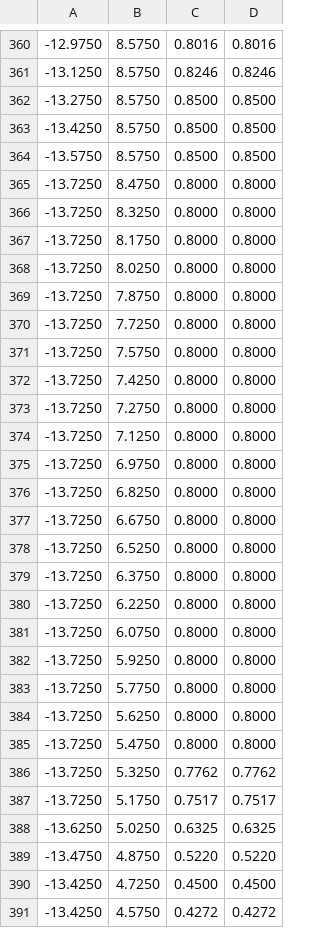
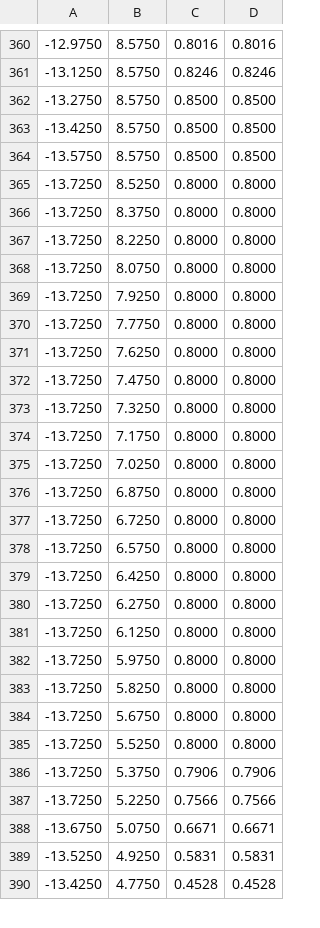
Before and after one commit to gokulmk-12/f1tenth_gym_ros_ntu, a CSV file: tracks/levine_closed_static_obstacle.csv, drawn as a sheet; only a part is shown, gaps mark what is left out; the diff covers the shown part only.

```diff
--- a/tracks/levine_closed_static_obstacle.csv
+++ b/tracks/levine_closed_static_obstacle.csv
@@ -364,28 +364,27 @@
 -13.5750,8.5750,0.8500,0.8500
--13.7250,8.4750,0.8000,0.8000
--13.7250,8.3250,0.8000,0.8000
--13.7250,8.1750,0.8000,0.8000
--13.7250,8.0250,0.8000,0.8000
--13.7250,7.8750,0.8000,0.8000
--13.7250,7.7250,0.8000,0.8000
--13.7250,7.5750,0.8000,0.8000
--13.7250,7.4250,0.8000,0.8000
--13.7250,7.2750,0.8000,0.8000
--13.7250,7.1250,0.8000,0.8000
--13.7250,6.9750,0.8000,0.8000
--13.7250,6.8250,0.8000,0.8000
--13.7250,6.6750,0.8000,0.8000
--13.7250,6.5250,0.8000,0.8000
--13.7250,6.3750,0.8000,0.8000
--13.7250,6.2250,0.8000,0.8000
--13.7250,6.0750,0.8000,0.8000
--13.7250,5.9250,0.8000,0.8000
--13.7250,5.7750,0.8000,0.8000
--13.7250,5.6250,0.8000,0.8000
--13.7250,5.4750,0.8000,0.8000
--13.7250,5.3250,0.7762,0.7762
--13.7250,5.1750,0.7517,0.7517
--13.6250,5.0250,0.6325,0.6325
--13.4750,4.8750,0.5220,0.5220
--13.4250,4.7250,0.4500,0.4500
--13.4250,4.5750,0.4272,0.4272
+-13.7250,8.5250,0.8000,0.8000
+-13.7250,8.3750,0.8000,0.8000
+-13.7250,8.2250,0.8000,0.8000
+-13.7250,8.0750,0.8000,0.8000
+-13.7250,7.9250,0.8000,0.8000
+-13.7250,7.7750,0.8000,0.8000
+-13.7250,7.6250,0.8000,0.8000
+-13.7250,7.4750,0.8000,0.8000
+-13.7250,7.3250,0.8000,0.8000
+-13.7250,7.1750,0.8000,0.8000
+-13.7250,7.0250,0.8000,0.8000
+-13.7250,6.8750,0.8000,0.8000
+-13.7250,6.7250,0.8000,0.8000
+-13.7250,6.5750,0.8000,0.8000
+-13.7250,6.4250,0.8000,0.8000
+-13.7250,6.2750,0.8000,0.8000
+-13.7250,6.1250,0.8000,0.8000
+-13.7250,5.9750,0.8000,0.8000
+-13.7250,5.8250,0.8000,0.8000
+-13.7250,5.6750,0.8000,0.8000
+-13.7250,5.5250,0.8000,0.8000
+-13.7250,5.3750,0.7906,0.7906
+-13.7250,5.2250,0.7566,0.7566
+-13.6750,5.0750,0.6671,0.6671
+-13.5250,4.9250,0.5831,0.5831
+-13.4250,4.7750,0.4528,0.4528
```
Also changed, not shown: 7 added rows, 6 removed rows and 28 edited cells elsewhere in this file, 22 other files.
